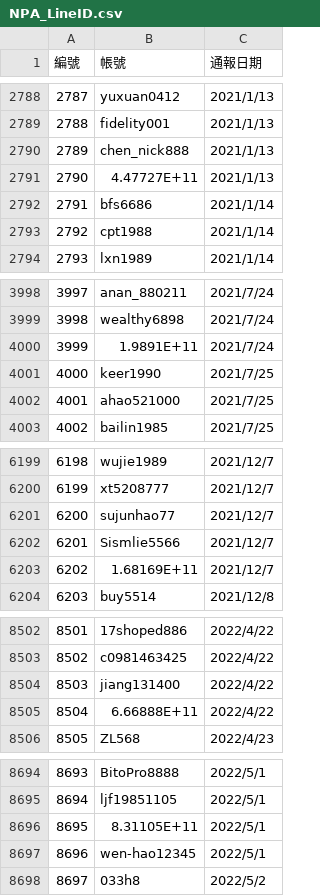
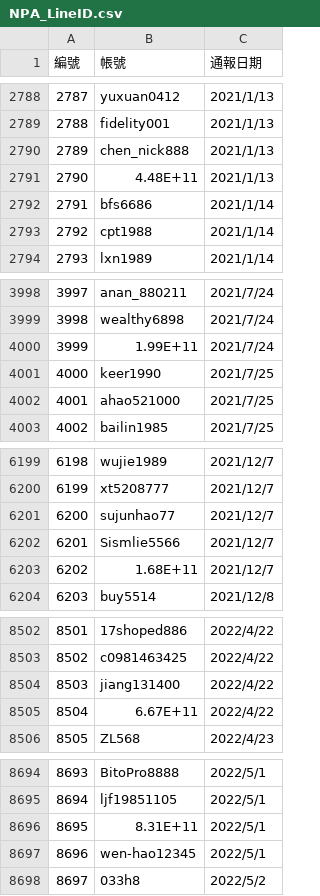
Before and after one commit to AnnOLoveCat/fingerout, a CSV file: data/NPA_LineID.csv, drawn as a sheet; only a part is shown, gaps mark what is left out; the diff covers the shown part only.

```diff
--- a/data/NPA_LineID.csv
+++ b/data/NPA_LineID.csv
@@ -2790,3 +2790,3 @@
 2789,chen_nick888,2021/1/13
-2790,4.47727E+11,2021/1/13
+2790,4.48E+11,2021/1/13
 2791,bfs6686,2021/1/14
@@ -3999,3 +3999,3 @@
 3998,wealthy6898,2021/7/24
-3999,1.9891E+11,2021/7/24
+3999,1.99E+11,2021/7/24
 4000,keer1990,2021/7/25
@@ -6202,3 +6202,3 @@
 6201,Sismlie5566,2021/12/7
-6202,1.68169E+11,2021/12/7
+6202,1.68E+11,2021/12/7
 6203,buy5514,2021/12/8
@@ -8504,3 +8504,3 @@
 8503,jiang131400,2022/4/22
-8504,6.66888E+11,2022/4/22
+8504,6.67E+11,2022/4/22
 8505,ZL568,2022/4/23
@@ -8695,3 +8695,3 @@
 8694,ljf19851105,2022/5/1
-8695,8.31105E+11,2022/5/1
+8695,8.31E+11,2022/5/1
 8696,wen-hao12345,2022/5/1
```
Also changed, not shown: 6 edited cells elsewhere in this file, 6 other files.
